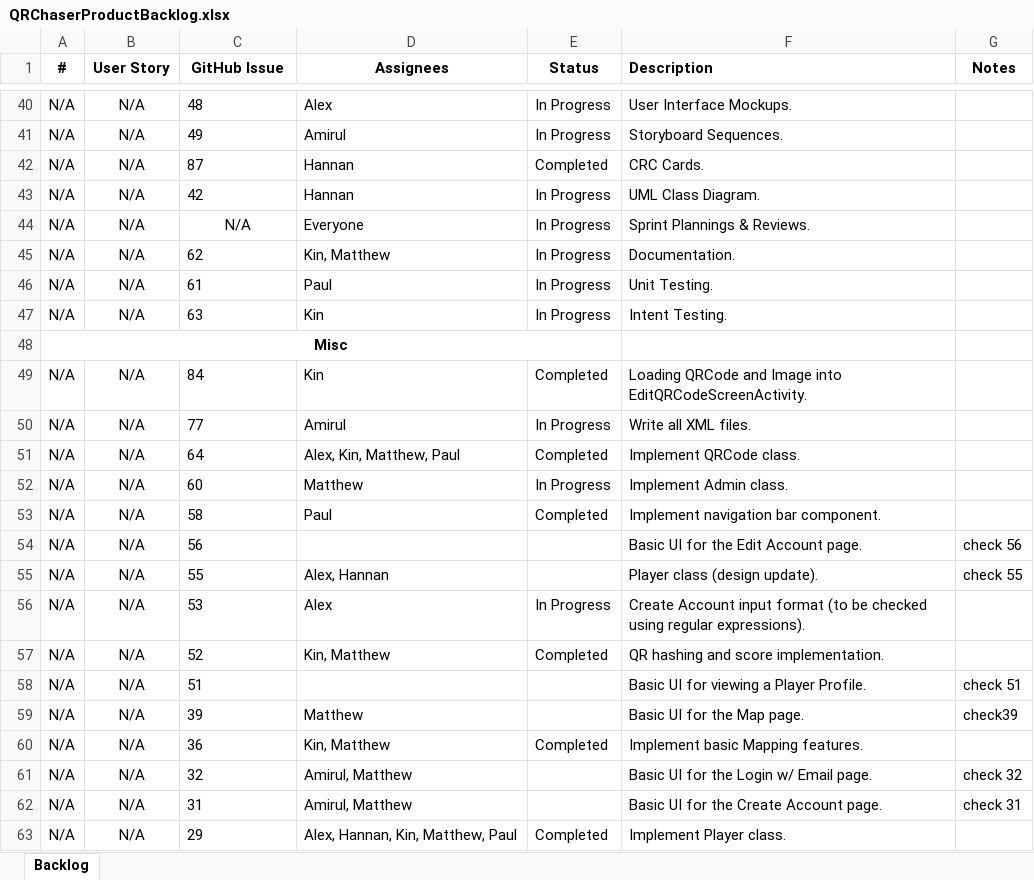
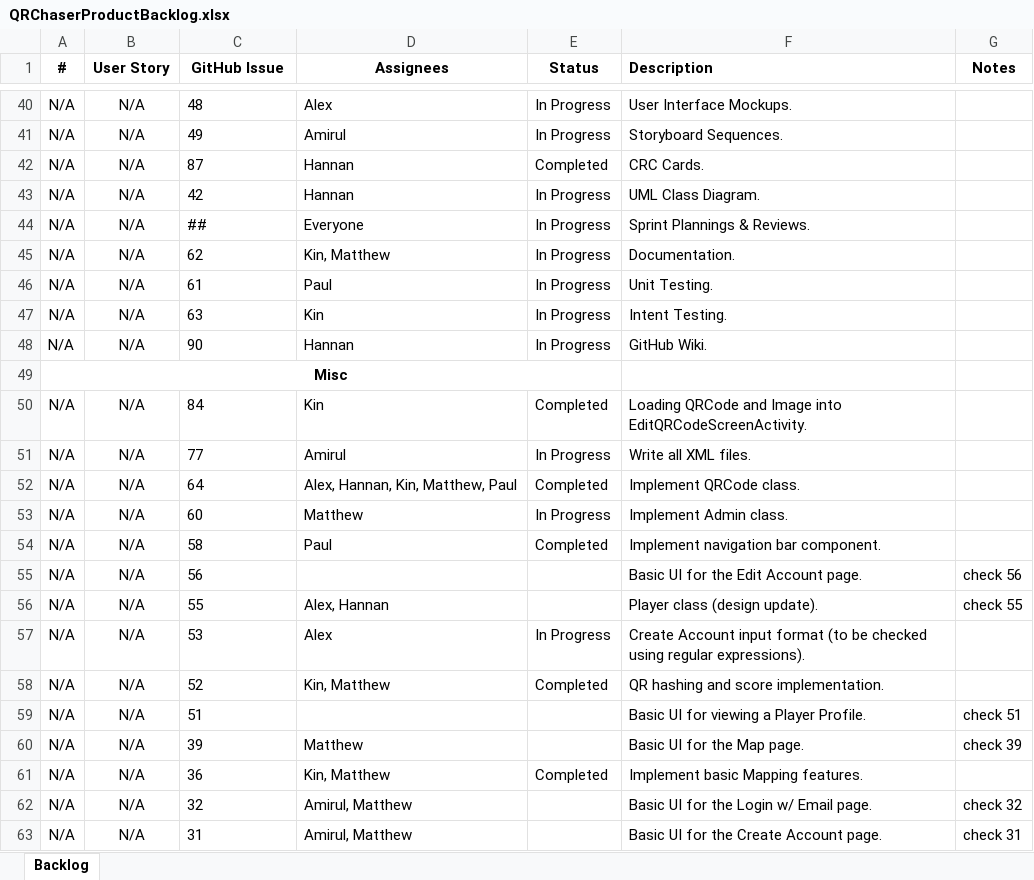
Before and after one commit to RomanCui/QRChaser, an Excel workbook: doc/QRChaserProductBacklog.xlsx, sheet Backlog, drawn as a sheet; only a part is shown, gaps mark what is left out; the shorter side is filled out with more unchanged rows; values as stored, in another font and other column widths than the file's, no borders; addresses are those after the commit; the diff names each change by its address in the sheet, - before the commit and + after, or states it on an @@ line.

Commit message:
added updated file

```diff
--- a/doc/QRChaserProductBacklog.xlsx (sheet Backlog)
+++ b/doc/QRChaserProductBacklog.xlsx (sheet Backlog)
-C44 (GitHub Issue): N/A
+C44 (GitHub Issue): ##
-C44 alignment: center
+C44 alignment: left
+row 48: N/A | N/A | 90 | Hannan | In Progress | GitHub Wiki.
-D52 (Assignees): Alex, Kin, Matthew, Paul
+D52 (Assignees): Alex, Hannan, Kin, Matthew, Paul
-G60 (Notes): check39
+G60 (Notes): check 39
```
